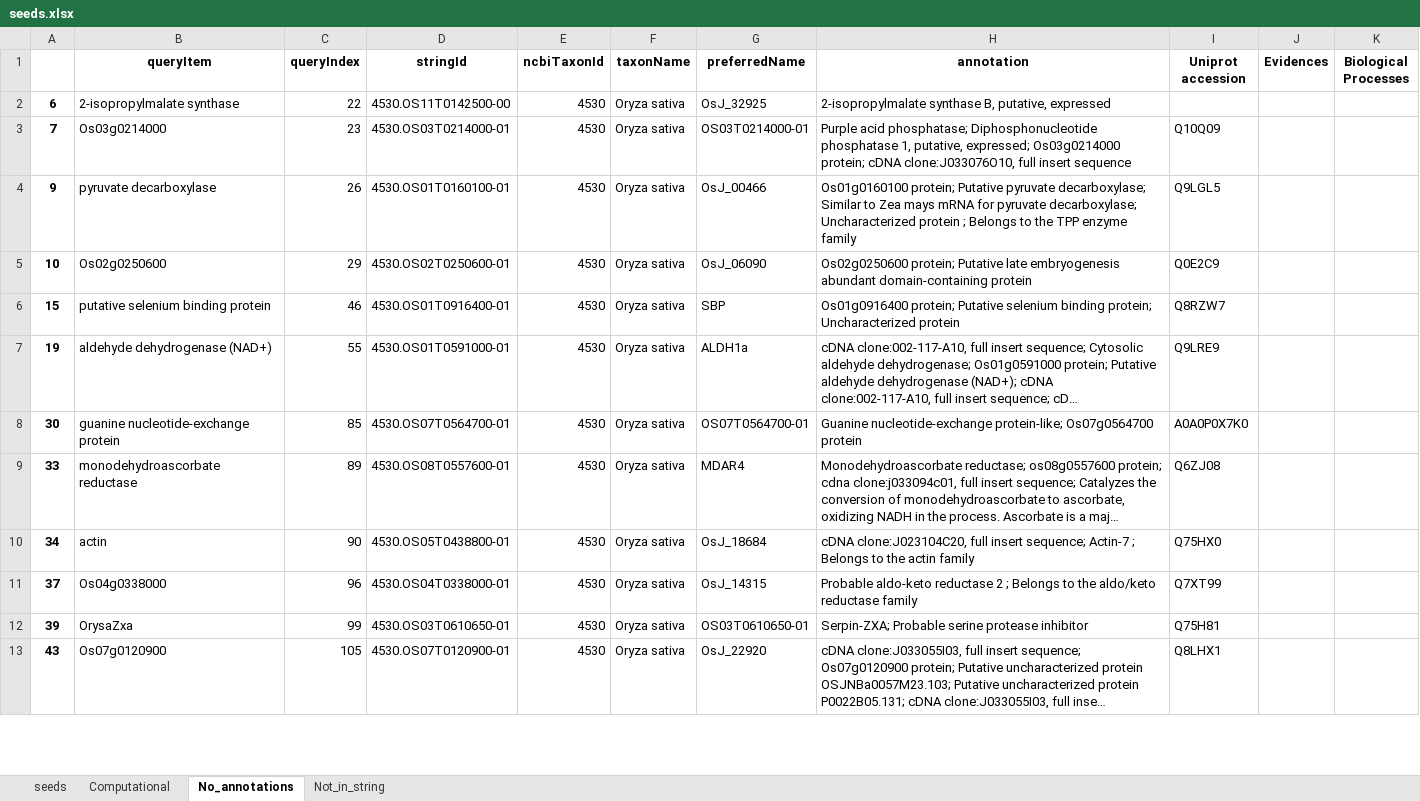
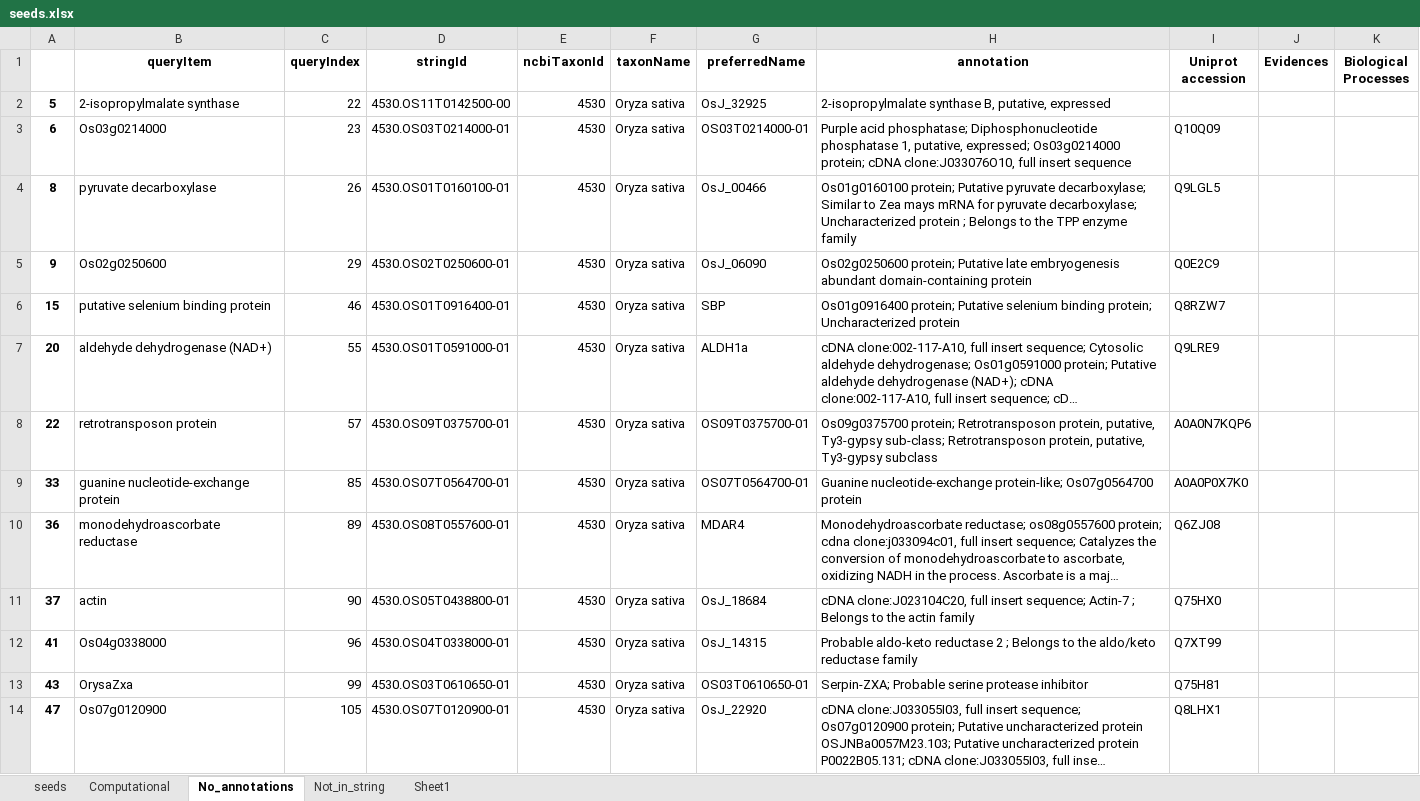
Before and after one commit to rashpr88/RiceSeedDevelopment, an Excel workbook: seeds.xlsx, sheet No_annotations, drawn as a sheet; only a part is shown; long unchanged cells end in …; values as stored, in another font and other column widths than the file's, no borders; addresses are those after the commit; the diff covers the shown part only; the diff names each change by its address in the sheet, - before the commit and + after, or states it on an @@ line.

```diff
--- a/seeds.xlsx (sheet No_annotations)
+++ b/seeds.xlsx (sheet No_annotations)
+sheet tab: Sheet1
-A2: 6
+A2: 5
-A3: 7
+A3: 6
-A4: 9
+A4: 8
-A5: 10
+A5: 9
-A7: 19
+A7: 20
+row 8: 22 | retrotransposon protein | 57 | 4530.OS09T0375700-01 | 4530 | Oryza sativa | OS09T0375700-01 | Os09g0375700 protein; Retrotransposon protein, putative, Ty3-gypsy sub-class; Retrotransposon protein, putative, Ty3-gypsy subclass | A0A0N7KQP6
-A9: 30
+A9: 33
-A10: 33
+A10: 36
-A11: 34
+A11: 37
-A12: 37
+A12: 41
-A13: 39
+A13: 43
-A14: 43
+A14: 47
```
Also changed, not shown: other rows of this sheet, sheet seeds, sheet Computational, sheet Not_in_string, ref.xlsx, 4 other files.
